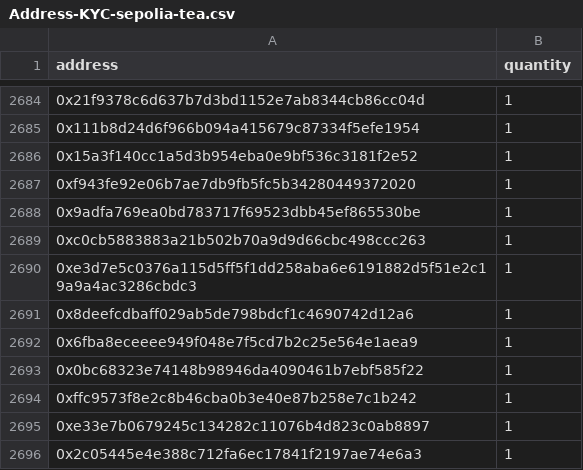
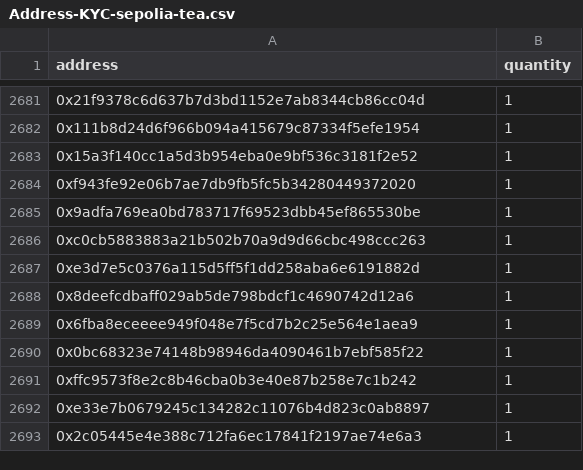
Before and after one commit to edosetiawan-xyz/Sepolia-tea-multisender, a CSV file: Address-KYC-sepolia-tea.csv, drawn as a sheet; only a part is shown, gaps mark what is left out; addresses are those after the commit; the diff covers the shown part only; the diff names each change by its address in the sheet, - before the commit and + after, or states it on an @@ line.

Commit message:
feat: add KYC-verified address list for Sepolia Tea network

```diff
--- a/Address-KYC-sepolia-tea.csv
+++ b/Address-KYC-sepolia-tea.csv
-A2687 (address): 0xe3d7e5c0376a115d5ff5f1dd258aba6e6191882d5f51e2c19a9a4ac3286cbdc3
+A2687 (address): 0xe3d7e5c0376a115d5ff5f1dd258aba6e6191882d
```
Also changed, not shown: 7 added rows, 8 removed rows and 5 edited cells elsewhere in this file.
